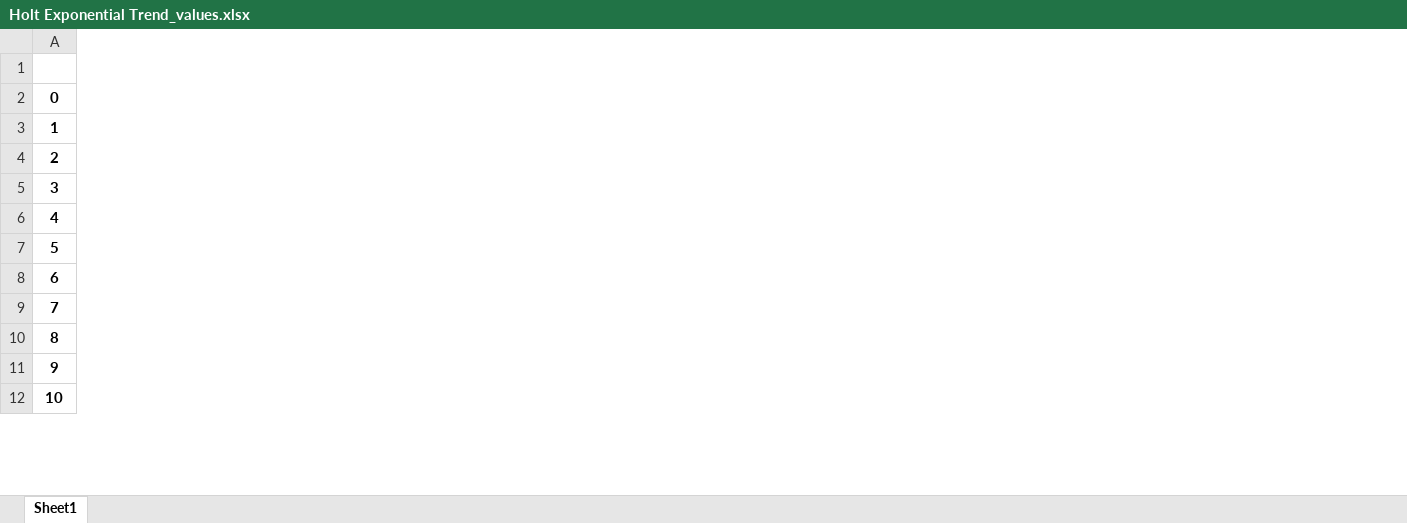
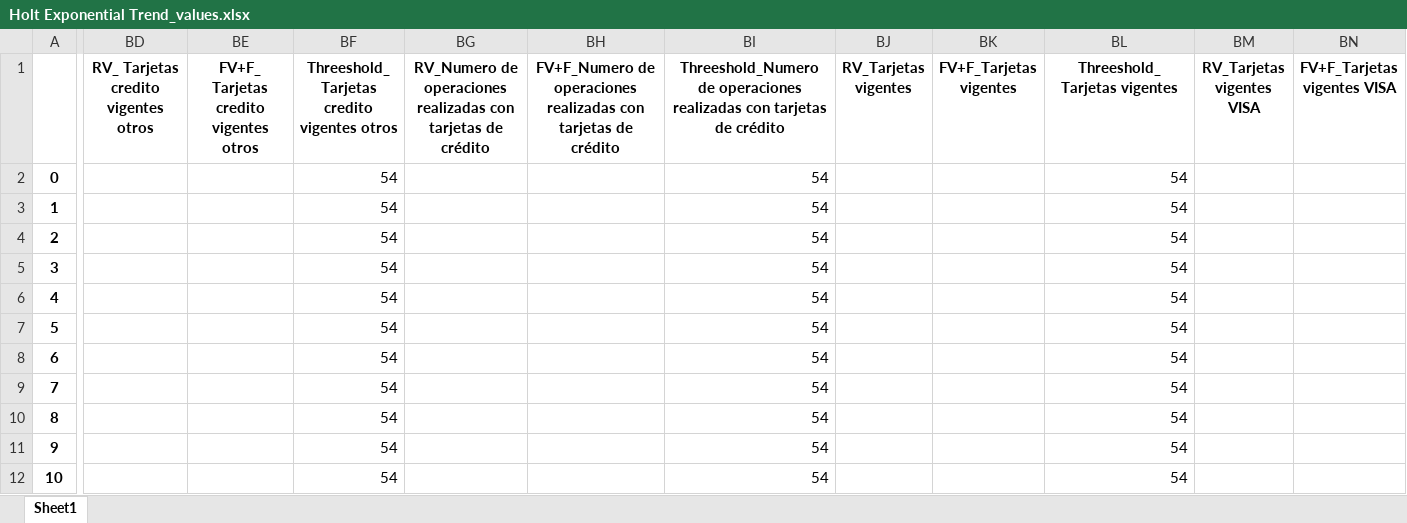
Before and after one commit to TimesNR/ProyectoIntegrador, an Excel workbook: BaseDeDatos/Holt Exponential Trend_values.xlsx, sheet Sheet1, drawn as a sheet; only a part is shown, gaps mark what is left out; values as stored, in another font and other column widths than the file's, no borders; the diff covers the shown part only; the diff names each change by its address in the sheet, - before the commit and + after, or states it on an @@ line.

```diff
--- a/BaseDeDatos/Holt Exponential Trend_values.xlsx (sheet Sheet1)
+++ b/BaseDeDatos/Holt Exponential Trend_values.xlsx (sheet Sheet1)
+column BD, row 1: RV_ Tarjetas credito vigentes otros
+column BE, row 1: FV+F_ Tarjetas credito vigentes otros
+column BF, rows 1-12: Threeshold_ Tarjetas credito vigentes otros | 54 | 54 | 54 | 54 | 54 | 54 | 54 | 54 | 54 | 54 | 54
+column BG, row 1: RV_Numero de operaciones realizadas con tarjetas de crédito
+column BH, row 1: FV+F_Numero de operaciones realizadas con tarjetas de crédito
+column BI, rows 1-12: Threeshold_Numero de operaciones realizadas con tarjetas de crédito | 54 | 54 | 54 | 54 | 54 | 54 | 54 | 54 | 54 | 54 | 54
+column BJ (RV_Tarjetas vigentes), empty
+column BK (FV+F_Tarjetas vigentes), empty
+column BL (Threeshold_Tarjetas vigentes), rows 2-12: all 54
+column BM (RV_Tarjetas vigentes VISA), empty
+column BN (FV+F_Tarjetas vigentes VISA), empty
```
Also changed, not shown: 4 added columns elsewhere in this sheet, BaseDeDatos/Holt Exponential Trend_metricas.xlsx, BaseDeDatos/Multiplicativo_metricas.xlsx, 8 other files.
